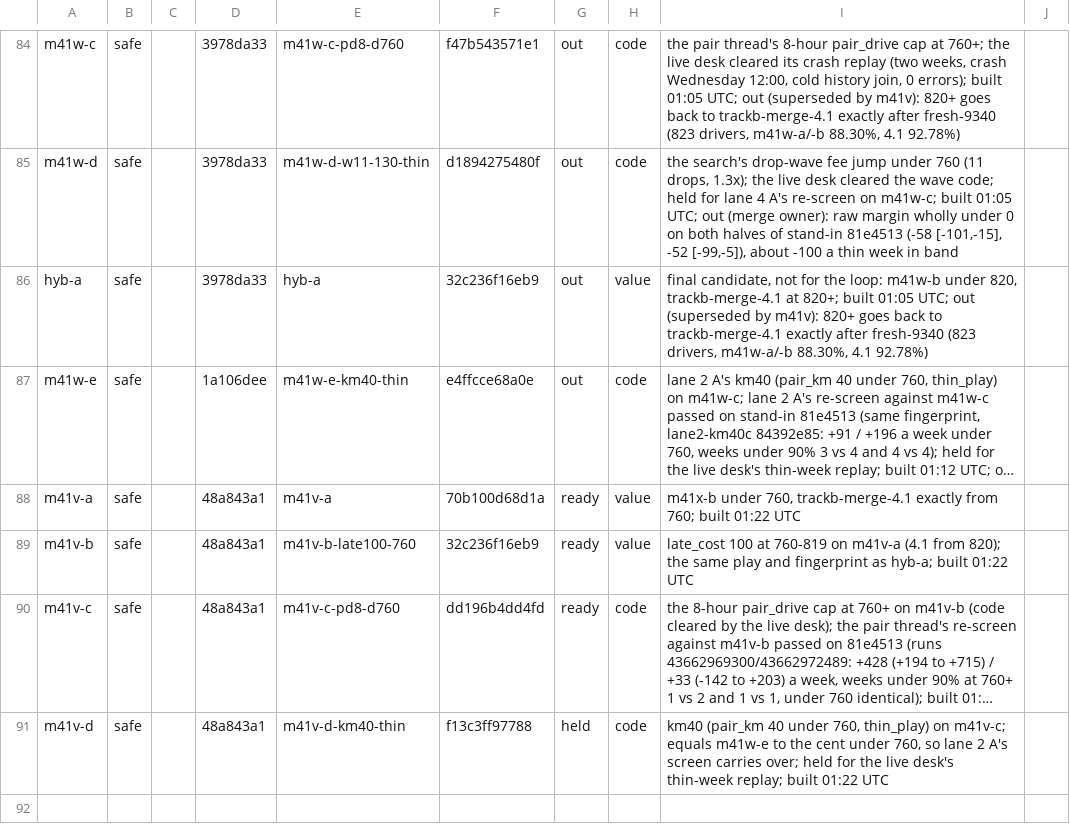
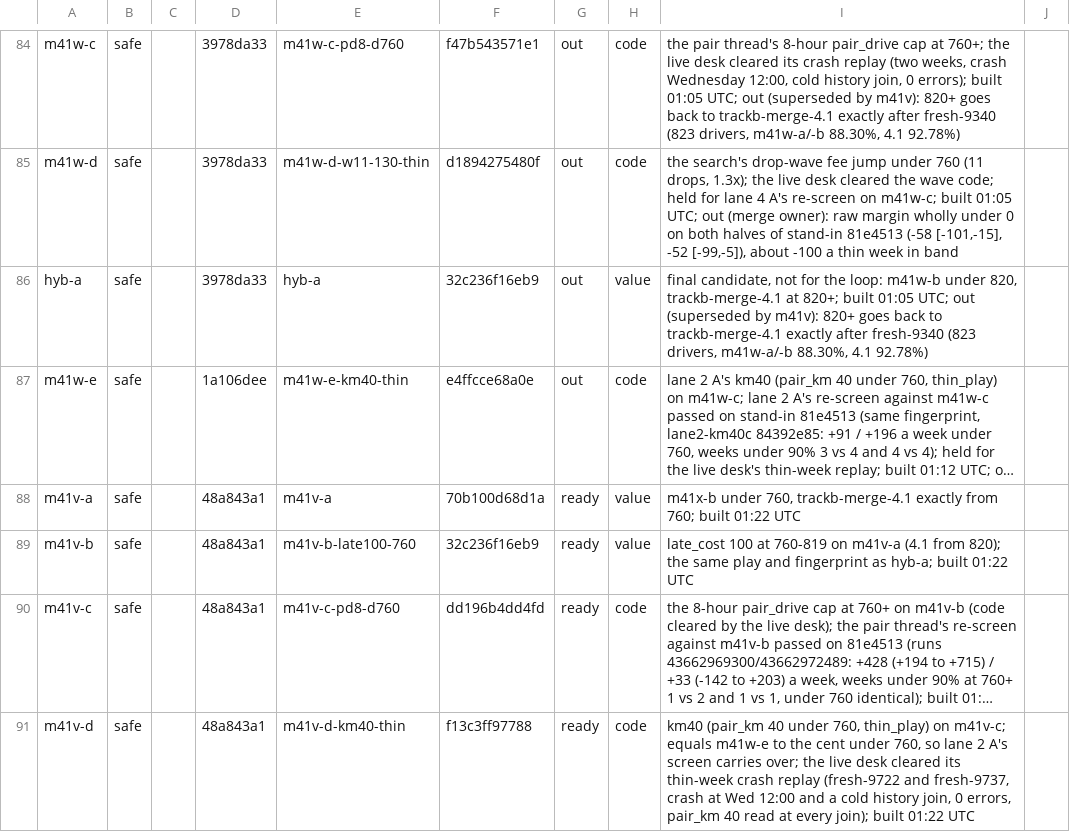
Before and after one commit to KatalystSoftware/junction-2026, a TSV file: spread/scratch/bases.tsv, drawn as a sheet; only a part is shown, gaps mark what is left out; long unchanged cells end in …; the diff names each change by its address in the sheet, - before the commit and + after, or states it on an @@ line.

Commit message:
chore(spread): bases.tsv: m41v-d ready after the live desk's thin replay
Amp-Thread-ID: (a team document)
Co-authored-by: Kalle Ahlström <kalle.ahlstrom@iki.fi>

```diff
--- a/spread/scratch/bases.tsv
+++ b/spread/scratch/bases.tsv
-G91: held
+G91: ready
-I91: …carries over; held for the live desk's thin-week replay; built 01:22…
+I91: …carries over; the live desk cleared its thin-week crash replay (fresh-9722 and fresh-9737, crash at Wed 12:00 and a cold history join, 0 errors, pair_km 40 read at every join); built 01:22…
```
